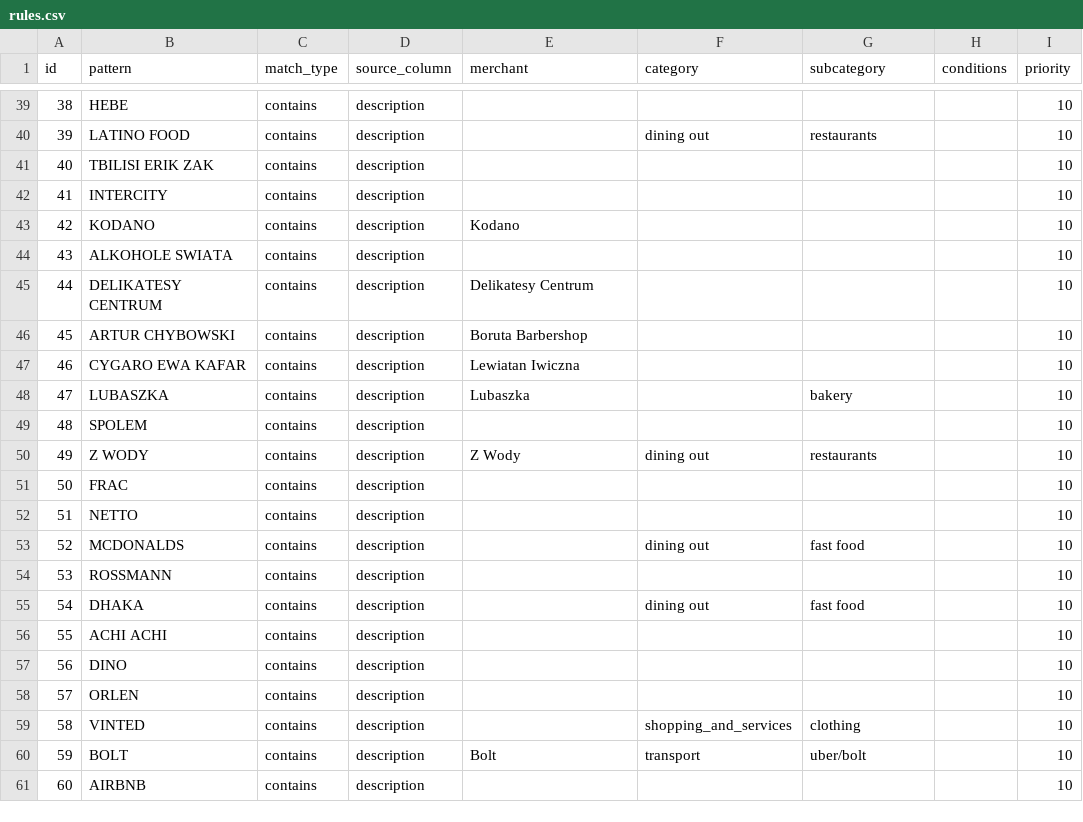
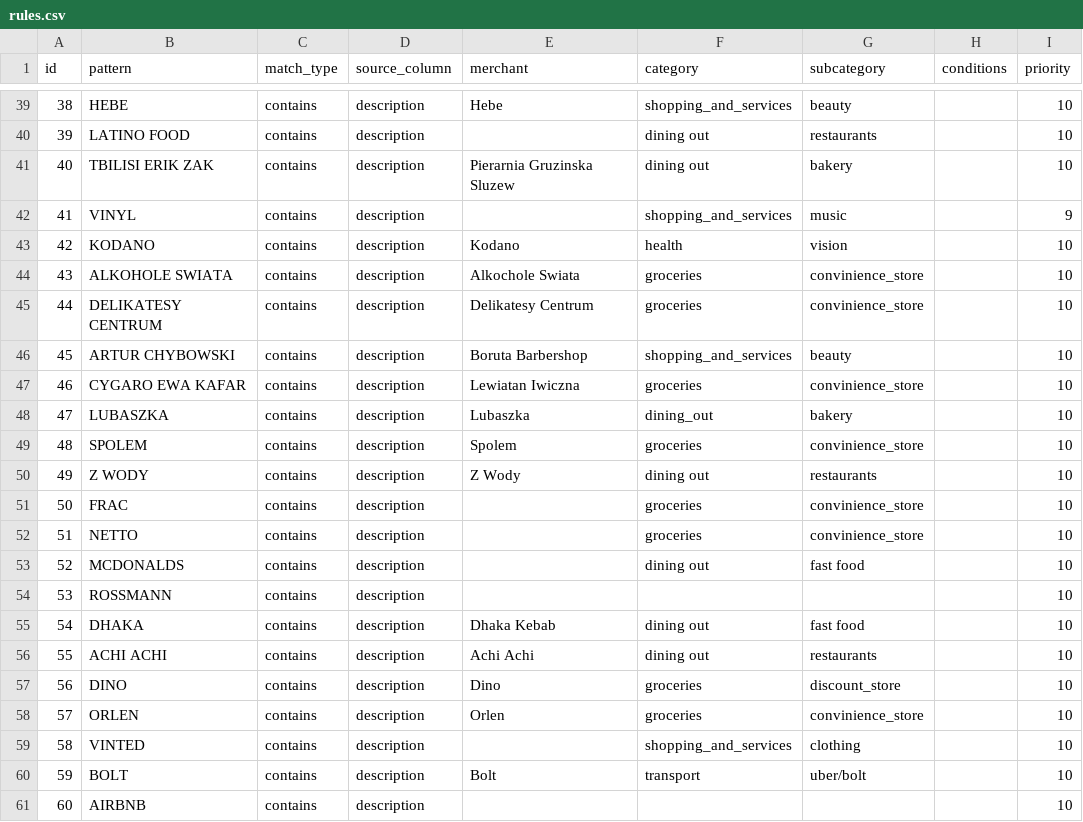
Before and after one commit to terleckimaciej/expensior, a CSV file: data/rules.csv, drawn as a sheet; only a part is shown, gaps mark what is left out; removed rows and columns are numbered as before the commit, all else as after; the diff covers the shown part only; the diff names each change by its address in the sheet, - before the commit and + after, or states it on an @@ line.

```diff
--- a/data/rules.csv
+++ b/data/rules.csv
-E39 (merchant): (empty)
+E39 (merchant): Hebe
-F39 (category): (empty)
+F39 (category): shopping_and_services
-G39 (subcategory): (empty)
+G39 (subcategory): beauty
-E41 (merchant): (empty)
+E41 (merchant): Pierarnia Gruzinska Sluzew
-F41 (category): (empty)
+F41 (category): dining out
-G41 (subcategory): (empty)
+G41 (subcategory): bakery
-row 42: 41 | INTERCITY | contains | description |  |  |  |  | 10
+row 42: 41 | VINYL | contains | description |  | shopping_and_services | music |  | 9
-F43 (category): (empty)
+F43 (category): health
-G43 (subcategory): (empty)
+G43 (subcategory): vision
-E44 (merchant): (empty)
+E44 (merchant): Alkochole Swiata
-F44:F45 (category): (empty)
+F44:F45 (category): groceries
-G44:G45 (subcategory): (empty)
+G44:G45 (subcategory): convinience_store
-F46 (category): (empty)
+F46 (category): shopping_and_services
-G46 (subcategory): (empty)
+G46 (subcategory): beauty
-F47 (category): (empty)
+F47 (category): groceries
-G47 (subcategory): (empty)
+G47 (subcategory): convinience_store
-F48 (category): (empty)
+F48 (category): dining_out
-E49 (merchant): (empty)
+E49 (merchant): Spolem
-F49 (category): (empty)
+F49 (category): groceries
-G49 (subcategory): (empty)
+G49 (subcategory): convinience_store
-F51:F52 (category): (empty)
+F51:F52 (category): groceries
-G51:G52 (subcategory): (empty)
+G51:G52 (subcategory): convinience_store
-E55 (merchant): (empty)
+E55 (merchant): Dhaka Kebab
-E56 (merchant): (empty)
+E56 (merchant): Achi Achi
-F56 (category): (empty)
+F56 (category): dining out
-G56 (subcategory): (empty)
+G56 (subcategory): restaurants
-E57 (merchant): (empty)
+E57 (merchant): Dino
-F57:F58 (category): (empty)
+F57:F58 (category): groceries
-G57 (subcategory): (empty)
+G57 (subcategory): discount_store
-E58 (merchant): (empty)
+E58 (merchant): Orlen
-G58 (subcategory): (empty)
+G58 (subcategory): convinience_store
```
Also changed, not shown: 6 added rows, 2 removed rows, 24 edited cells and row numbers in column A elsewhere in this file.
